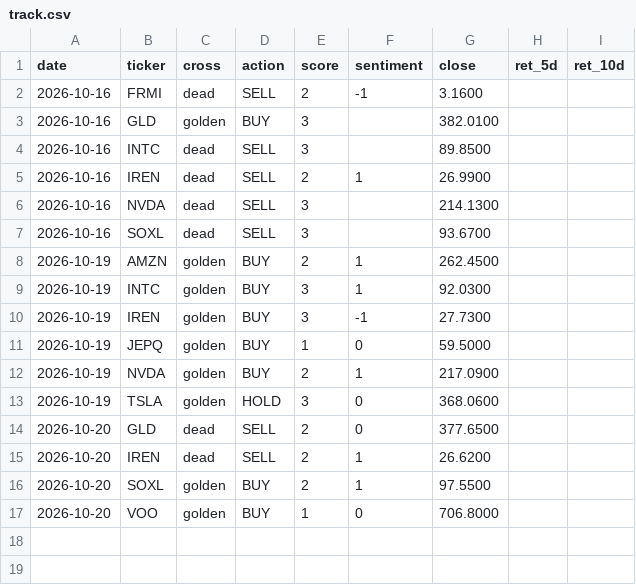
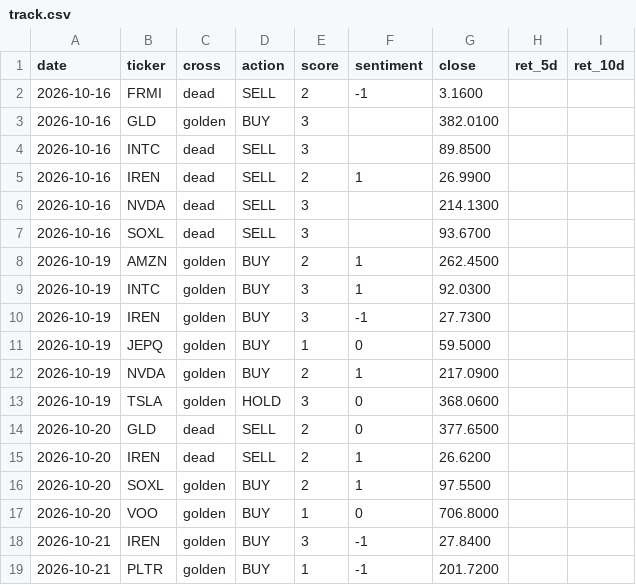
Before and after one commit to jinmedi/stock-signal-monitor, a CSV file: state/track.csv, drawn as a sheet.

```diff
--- a/state/track.csv
+++ b/state/track.csv
@@ -17 +17,3 @@ date,ticker,cross,action,score,sentiment,close,ret_5d,ret_10d
 2026-10-20,VOO,golden,BUY,1,0,706.8000,,
+2026-10-21,IREN,golden,BUY,3,-1,27.8400,,
+2026-10-21,PLTR,golden,BUY,1,-1,201.7200,,
```
Also changed, not shown: 3 other files.
